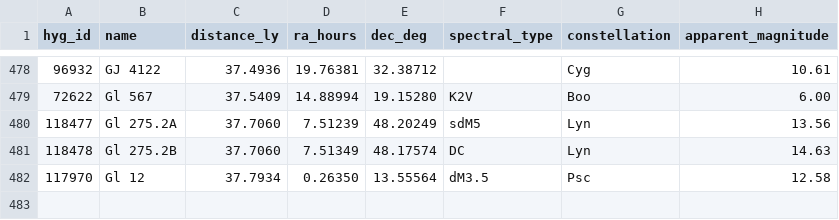
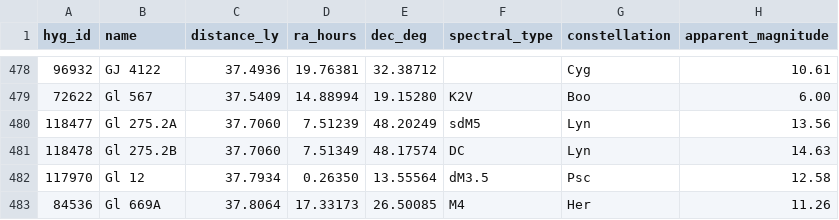
Before and after one commit to NadavShanun-design/hyperspace-sim, a CSV file: data/hyg-nearby.csv, drawn as a sheet; only a part is shown, gaps mark what is left out; the diff names each change by its address in the sheet, - before the commit and + after, or states it on an @@ line.

```diff
--- a/data/hyg-nearby.csv
+++ b/data/hyg-nearby.csv
+row 483: 84536 | Gl 669A | 37.8064 | 17.33173 | 26.50085 | M4 | Her | 11.26
```
